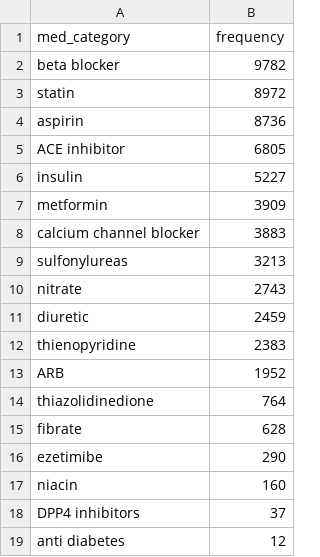
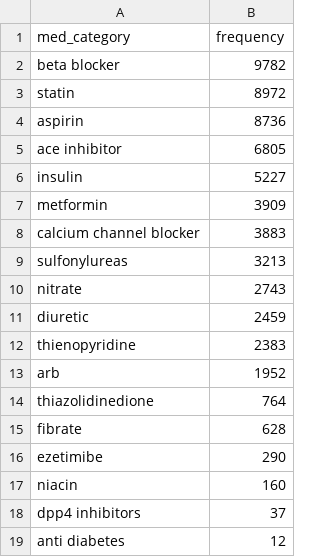
Before and after one commit to yoonchoi67/Iowa_Proj2, a CSV file: analysis_data/med_category_freq_dict(q2).csv, drawn as a sheet.

```diff
--- a/analysis_data/med_category_freq_dict(q2).csv
+++ b/analysis_data/med_category_freq_dict(q2).csv
@@ -4,3 +4,3 @@ statin,8972
 aspirin,8736
-ACE inhibitor,6805
+ace inhibitor,6805
 insulin,5227
@@ -12,3 +12,3 @@ diuretic,2459
 thienopyridine,2383
-ARB,1952
+arb,1952
 thiazolidinedione,764
@@ -17,3 +17,3 @@ ezetimibe,290
 niacin,160
-DPP4 inhibitors,37
+dpp4 inhibitors,37
 anti diabetes,12
```
Also changed, not shown: analysis_data/individual_med_dict(q5).csv, 6 other files.
